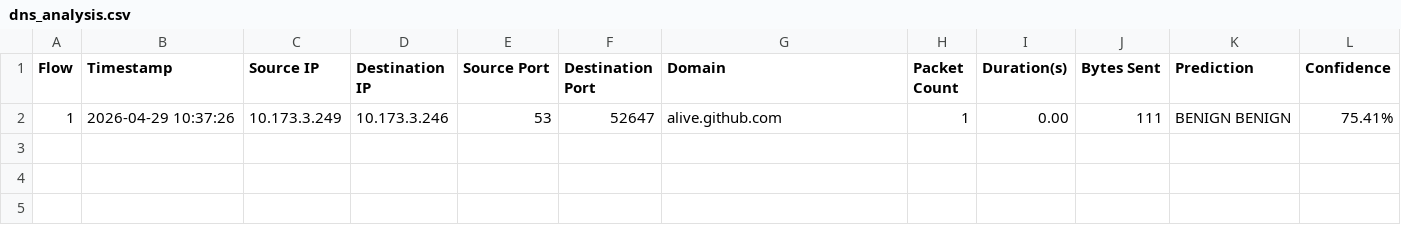
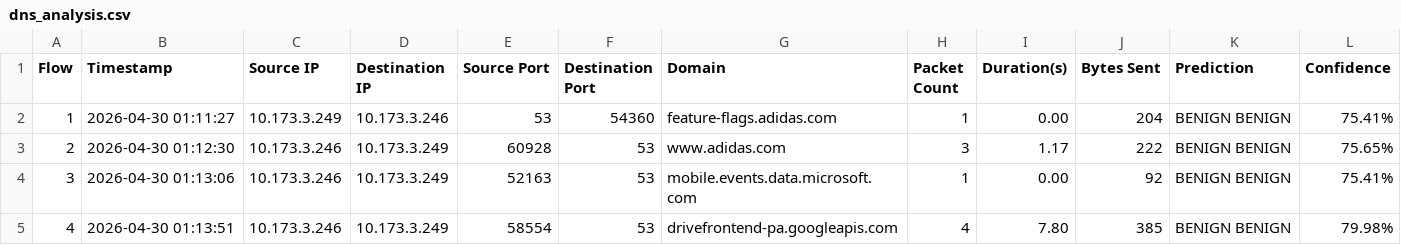
Before and after one commit to DjameelEddine/Cover-Channel-through-DNS-Tunneling, a CSV file: dns_analysis.csv, drawn as a sheet.

Commit message:
Finalized the integration between the ML 'model.pkl' and the dns sniffer 'dns_packet_sniffer.py', uploaded the tool to PyPI.

```diff
--- a/dns_analysis.csv
+++ b/dns_analysis.csv
@@ -1,2 +1,5 @@
 Flow,Timestamp,Source IP,Destination IP,Source Port,Destination Port,Domain,Packet Count,Duration(s),Bytes Sent,Prediction,Confidence
-1,2026-04-29 10:37:26,10.173.3.249,10.173.3.246,53,52647,alive.github.com,1,0.00,111,BENIGN BENIGN,75.41%
+1,2026-04-30 01:11:27,10.173.3.249,10.173.3.246,53,54360,feature-flags.adidas.com,1,0.00,204,BENIGN BENIGN,75.41%
+2,2026-04-30 01:12:30,10.173.3.246,10.173.3.249,60928,53,www.adidas.com,3,1.17,222,BENIGN BENIGN,75.65%
+3,2026-04-30 01:13:06,10.173.3.246,10.173.3.249,52163,53,mobile.events.data.microsoft.com,1,0.00,92,BENIGN BENIGN,75.41%
+4,2026-04-30 01:13:51,10.173.3.246,10.173.3.249,58554,53,drivefrontend-pa.googleapis.com,4,7.80,385,BENIGN BENIGN,79.98%
```
Also changed, not shown: 7 other files.
